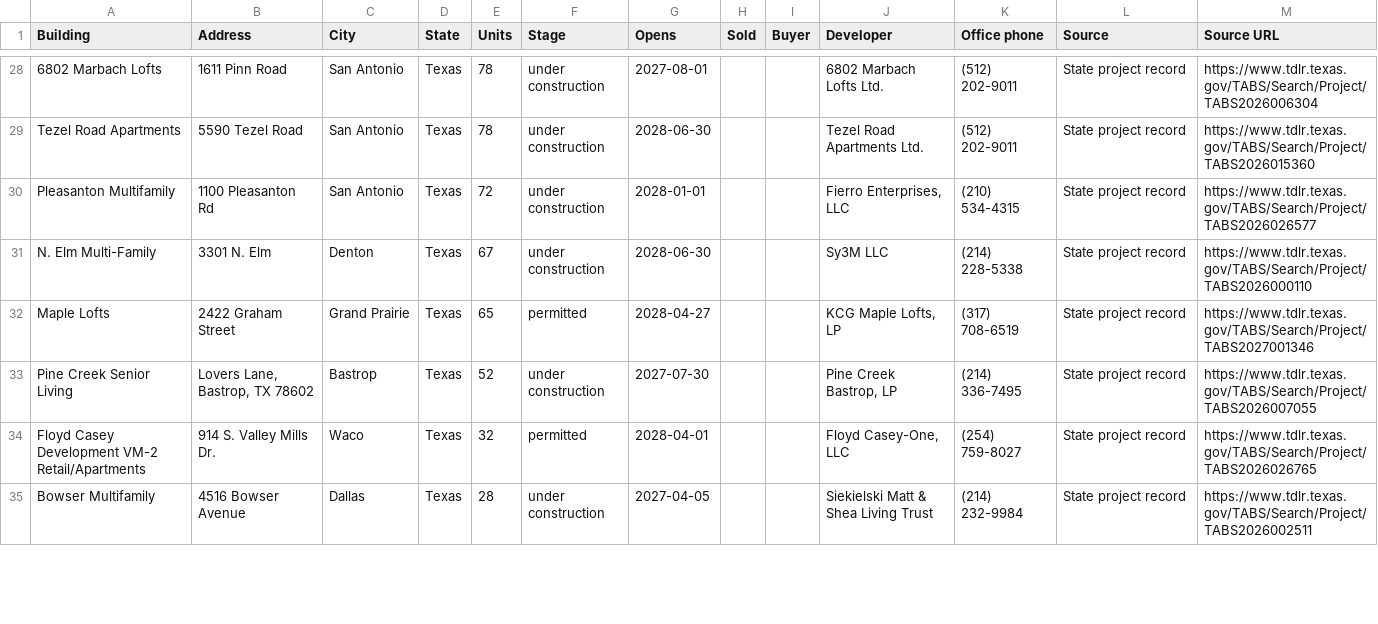
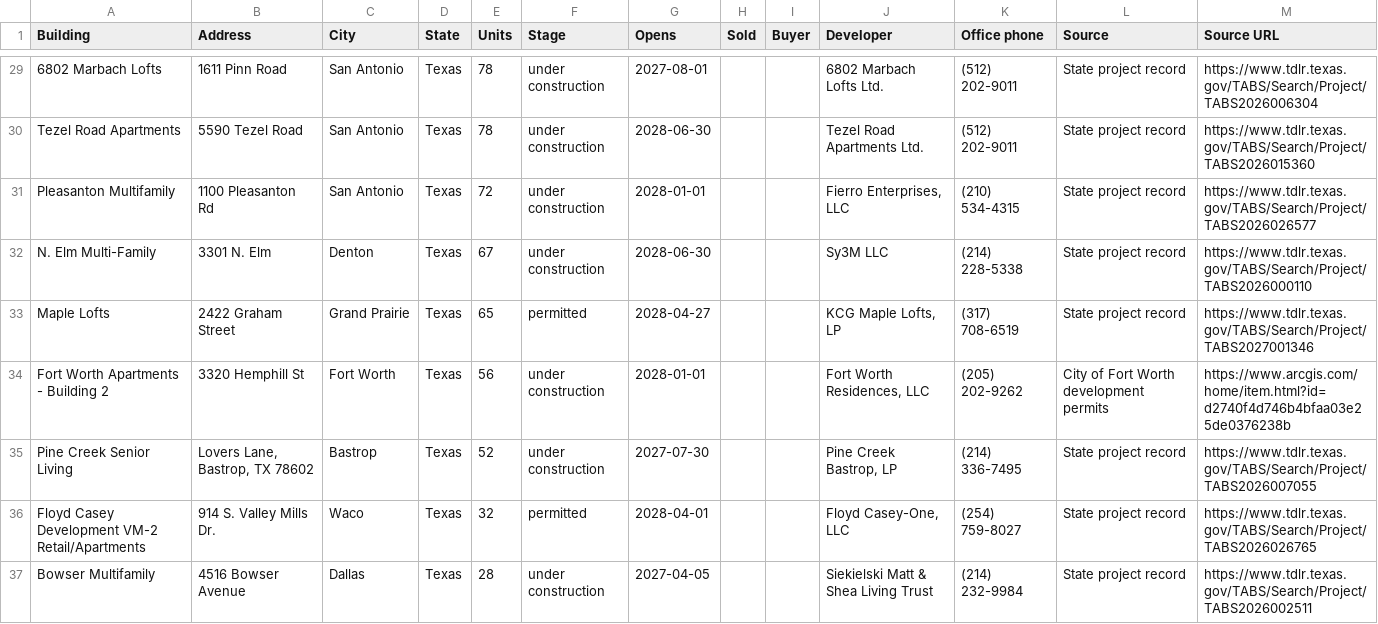
Before and after one commit to Pu11en/realpage, a CSV file: site/leads/opening-2027-2028.csv, drawn as a sheet; only a part is shown, gaps mark what is left out; the diff covers the shown part only; the diff names each change by its address in the sheet, - before the commit and + after, or states it on an @@ line.

```diff
--- a/site/leads/opening-2027-2028.csv
+++ b/site/leads/opening-2027-2028.csv
+row 34: Fort Worth Apartments - Building 2 | 3320 Hemphill St | Fort Worth | Texas | 56 | under construction | 2028-01-01 |  |  | Fort Worth Residences, LLC | (205) 202-9262 | City of Fort Worth development permits | https://www.arcgis.com/home/item.html?id=d2740f4d746b4bfaa03e25de0376238b
```
Also changed, not shown: 3 added rows and 3 removed rows elsewhere in this file, site/leads/sold-2025.csv, site/leads/tx/arlington.csv, 48 other files.
